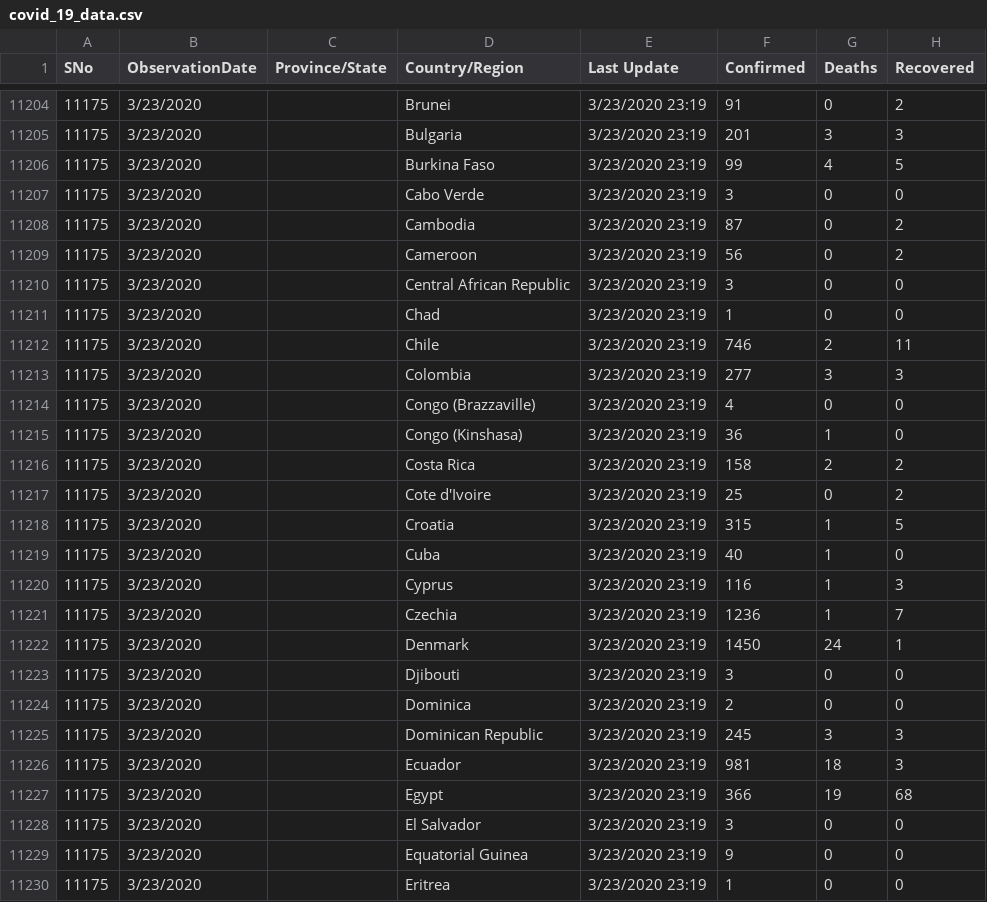
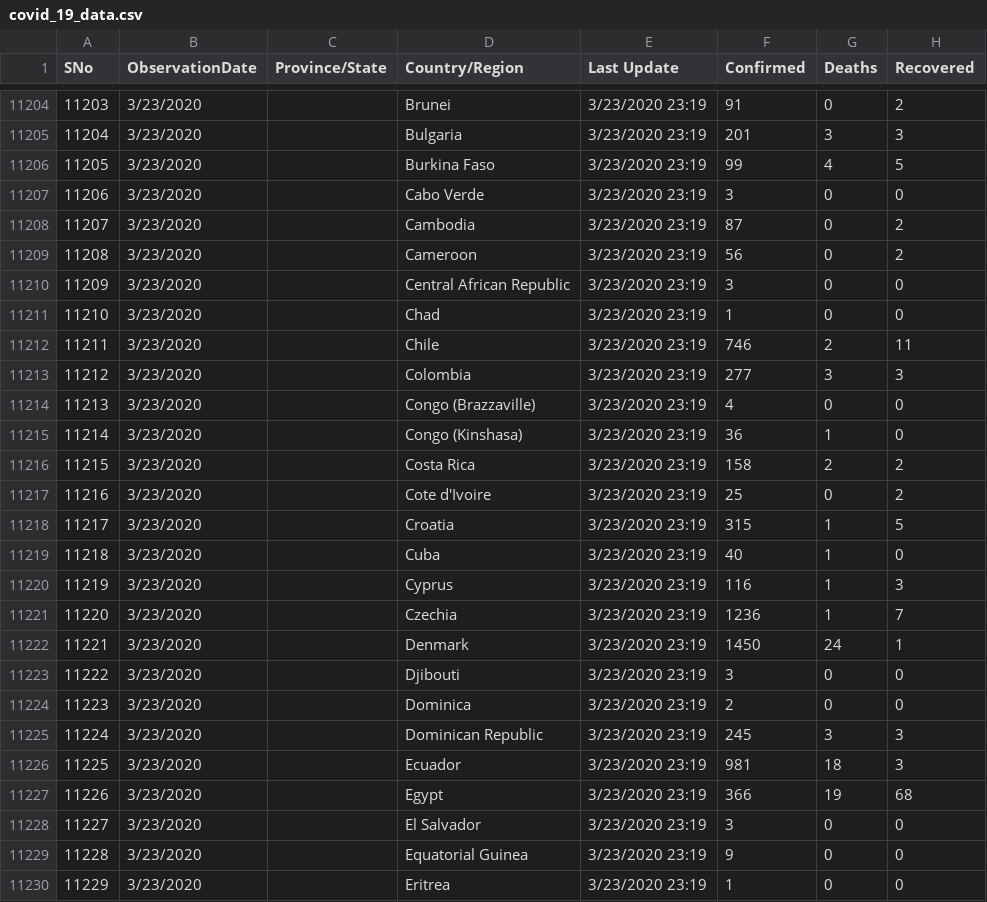
Before and after one commit to gustavoresque/codiv-19-datasets, a CSV file: covid_19_data.csv, drawn as a sheet; only a part is shown, gaps mark what is left out; the diff covers the shown part only.

```diff
--- a/covid_19_data.csv
+++ b/covid_19_data.csv
@@ -11204,27 +11204,27 @@ SNo,ObservationDate,Province/State,Country/Region,Last Update,Confirmed,Deaths,R
-11175,3/23/2020,,Brunei,3/23/2020 23:19,91,0,2
-11175,3/23/2020,,Bulgaria,3/23/2020 23:19,201,3,3
-11175,3/23/2020,,Burkina Faso,3/23/2020 23:19,99,4,5
-11175,3/23/2020,,Cabo Verde,3/23/2020 23:19,3,0,0
-11175,3/23/2020,,Cambodia,3/23/2020 23:19,87,0,2
-11175,3/23/2020,,Cameroon,3/23/2020 23:19,56,0,2
-11175,3/23/2020,,Central African Republic,3/23/2020 23:19,3,0,0
-11175,3/23/2020,,Chad,3/23/2020 23:19,1,0,0
-11175,3/23/2020,,Chile,3/23/2020 23:19,746,2,11
-11175,3/23/2020,,Colombia,3/23/2020 23:19,277,3,3
-11175,3/23/2020,,Congo (Brazzaville),3/23/2020 23:19,4,0,0
-11175,3/23/2020,,Congo (Kinshasa),3/23/2020 23:19,36,1,0
-11175,3/23/2020,,Costa Rica,3/23/2020 23:19,158,2,2
-11175,3/23/2020,,Cote d'Ivoire,3/23/2020 23:19,25,0,2
-11175,3/23/2020,,Croatia,3/23/2020 23:19,315,1,5
-11175,3/23/2020,,Cuba,3/23/2020 23:19,40,1,0
-11175,3/23/2020,,Cyprus,3/23/2020 23:19,116,1,3
-11175,3/23/2020,,Czechia,3/23/2020 23:19,1236,1,7
-11175,3/23/2020,,Denmark,3/23/2020 23:19,1450,24,1
-11175,3/23/2020,,Djibouti,3/23/2020 23:19,3,0,0
-11175,3/23/2020,,Dominica,3/23/2020 23:19,2,0,0
-11175,3/23/2020,,Dominican Republic,3/23/2020 23:19,245,3,3
-11175,3/23/2020,,Ecuador,3/23/2020 23:19,981,18,3
-11175,3/23/2020,,Egypt,3/23/2020 23:19,366,19,68
-11175,3/23/2020,,El Salvador,3/23/2020 23:19,3,0,0
-11175,3/23/2020,,Equatorial Guinea,3/23/2020 23:19,9,0,0
-11175,3/23/2020,,Eritrea,3/23/2020 23:19,1,0,0
+11203,3/23/2020,,Brunei,3/23/2020 23:19,91,0,2
+11204,3/23/2020,,Bulgaria,3/23/2020 23:19,201,3,3
+11205,3/23/2020,,Burkina Faso,3/23/2020 23:19,99,4,5
+11206,3/23/2020,,Cabo Verde,3/23/2020 23:19,3,0,0
+11207,3/23/2020,,Cambodia,3/23/2020 23:19,87,0,2
+11208,3/23/2020,,Cameroon,3/23/2020 23:19,56,0,2
+11209,3/23/2020,,Central African Republic,3/23/2020 23:19,3,0,0
+11210,3/23/2020,,Chad,3/23/2020 23:19,1,0,0
+11211,3/23/2020,,Chile,3/23/2020 23:19,746,2,11
+11212,3/23/2020,,Colombia,3/23/2020 23:19,277,3,3
+11213,3/23/2020,,Congo (Brazzaville),3/23/2020 23:19,4,0,0
+11214,3/23/2020,,Congo (Kinshasa),3/23/2020 23:19,36,1,0
+11215,3/23/2020,,Costa Rica,3/23/2020 23:19,158,2,2
+11216,3/23/2020,,Cote d'Ivoire,3/23/2020 23:19,25,0,2
+11217,3/23/2020,,Croatia,3/23/2020 23:19,315,1,5
+11218,3/23/2020,,Cuba,3/23/2020 23:19,40,1,0
+11219,3/23/2020,,Cyprus,3/23/2020 23:19,116,1,3
+11220,3/23/2020,,Czechia,3/23/2020 23:19,1236,1,7
+11221,3/23/2020,,Denmark,3/23/2020 23:19,1450,24,1
+11222,3/23/2020,,Djibouti,3/23/2020 23:19,3,0,0
+11223,3/23/2020,,Dominica,3/23/2020 23:19,2,0,0
+11224,3/23/2020,,Dominican Republic,3/23/2020 23:19,245,3,3
+11225,3/23/2020,,Ecuador,3/23/2020 23:19,981,18,3
+11226,3/23/2020,,Egypt,3/23/2020 23:19,366,19,68
+11227,3/23/2020,,El Salvador,3/23/2020 23:19,3,0,0
+11228,3/23/2020,,Equatorial Guinea,3/23/2020 23:19,9,0,0
+11229,3/23/2020,,Eritrea,3/23/2020 23:19,1,0,0
```
Also changed, not shown: 140 edited cells elsewhere in this file, 2 other files.
